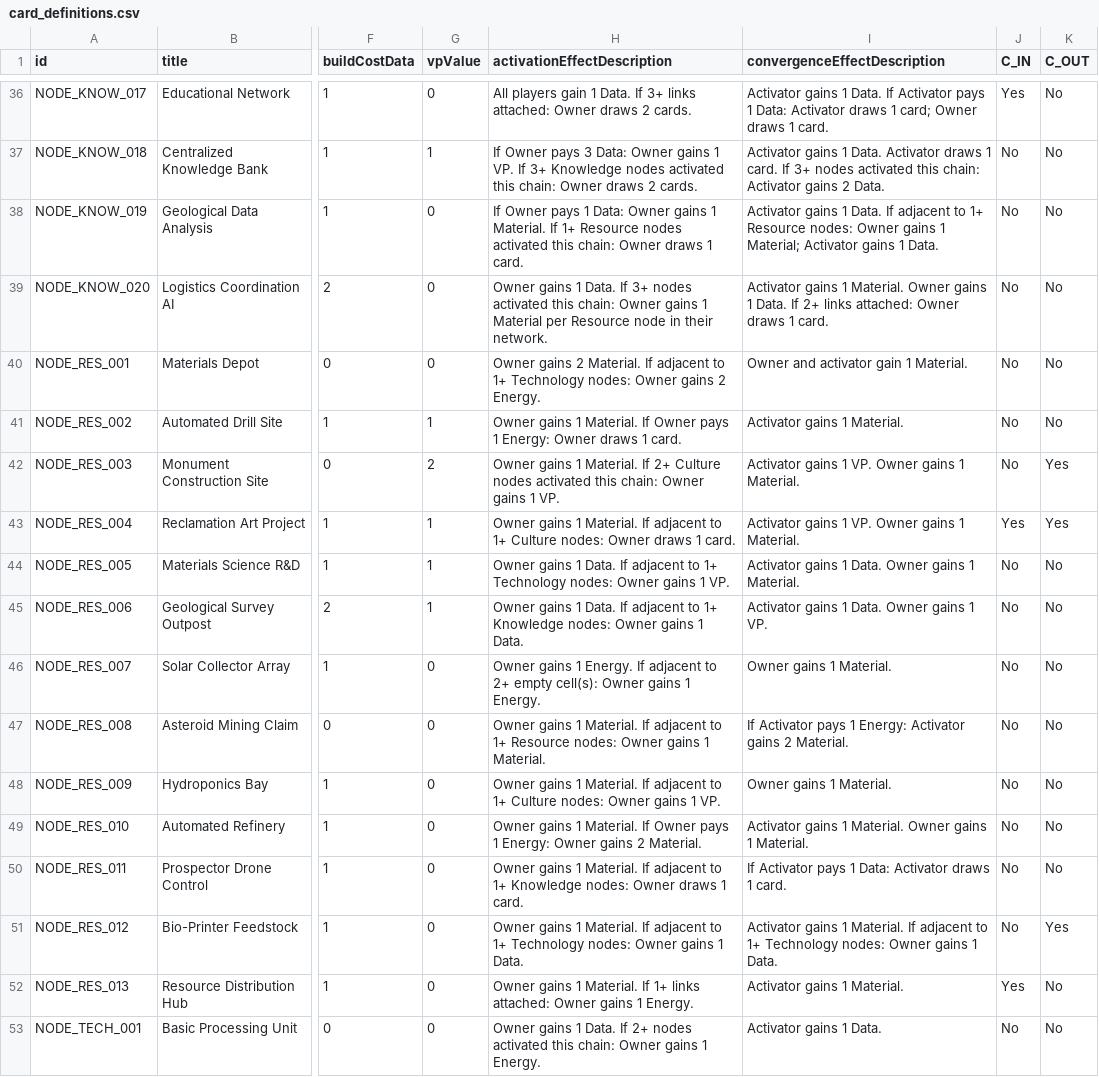
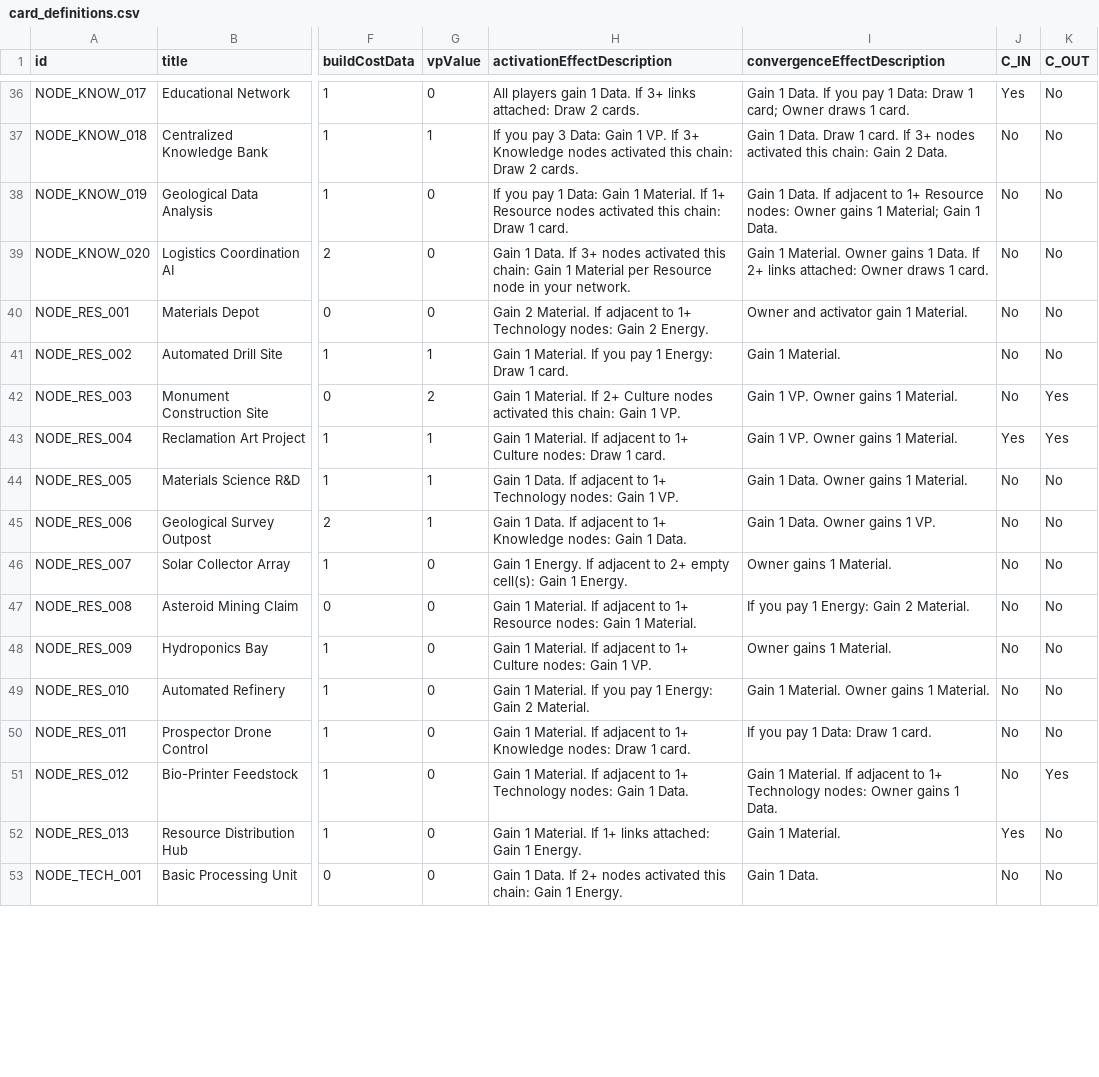
Before and after one commit to kryptx/nexus-cg, a CSV file: card_definitions.csv, drawn as a sheet; only a part is shown, gaps mark what is left out; the diff covers the shown part only; the diff names each change by its address in the sheet, - before the commit and + after, or states it on an @@ line.

Commit message:
Simplify effect text

```diff
--- a/card_definitions.csv
+++ b/card_definitions.csv
-H36 (activationEffectDescription): …links attached: Owner draws 2 cards.
+H36 (activationEffectDescription): …links attached: Draw 2 cards.
-I36 (convergenceEffectDescription): Activator gains 1 Data. If Activator pays 1 Data: Activator draws 1 card;…
+I36 (convergenceEffectDescription): Gain 1 Data. If you pay 1 Data: Draw 1 card;…
-H37 (activationEffectDescription): If Owner pays 3 Data: Owner gains 1 VP. If 3+ Knowledge nodes activated this chain: Owner draws 2 cards.
+H37 (activationEffectDescription): If you pay 3 Data: Gain 1 VP. If 3+ Knowledge nodes activated this chain: Draw 2 cards.
-I37 (convergenceEffectDescription): Activator gains 1 Data. Activator draws 1 card. If 3+ nodes activated this chain: Activator gains 2 Data.
+I37 (convergenceEffectDescription): Gain 1 Data. Draw 1 card. If 3+ nodes activated this chain: Gain 2 Data.
-H38 (activationEffectDescription): If Owner pays 1 Data: Owner gains 1 Material. If 1+ Resource nodes activated this chain: Owner draws 1 card.
+H38 (activationEffectDescription): If you pay 1 Data: Gain 1 Material. If 1+ Resource nodes activated this chain: Draw 1 card.
-I38 (convergenceEffectDescription): Activator gains 1 Data. If adjacent to 1+ Resource nodes: Owner gains 1 Material; Activator gains 1 Data.
+I38 (convergenceEffectDescription): Gain 1 Data. If adjacent to 1+ Resource nodes: Owner gains 1 Material; Gain 1 Data.
-H39 (activationEffectDescription): Owner gains 1 Data. If 3+ nodes activated this chain: Owner gains 1 Material per Resource node in their network.
+H39 (activationEffectDescription): Gain 1 Data. If 3+ nodes activated this chain: Gain 1 Material per Resource node in your network.
-I39 (convergenceEffectDescription): Activator gains 1 Material.…
+I39 (convergenceEffectDescription): Gain 1 Material.…
-H40 (activationEffectDescription): Owner gains 2 Material. If adjacent to 1+ Technology nodes: Owner gains 2 Energy.
+H40 (activationEffectDescription): Gain 2 Material. If adjacent to 1+ Technology nodes: Gain 2 Energy.
-H41 (activationEffectDescription): Owner gains 1 Material. If Owner pays 1 Energy: Owner draws 1 card.
+H41 (activationEffectDescription): Gain 1 Material. If you pay 1 Energy: Draw 1 card.
-I41 (convergenceEffectDescription): Activator gains 1 Material.
+I41 (convergenceEffectDescription): Gain 1 Material.
-H42 (activationEffectDescription): Owner gains 1 Material. If 2+ Culture nodes activated this chain: Owner gains 1 VP.
+H42 (activationEffectDescription): Gain 1 Material. If 2+ Culture nodes activated this chain: Gain 1 VP.
-I42:I43 (convergenceEffectDescription): Activator gains 1 VP. Owner gains 1 Material.
+I42:I43 (convergenceEffectDescription): Gain 1 VP. Owner gains 1 Material.
-H43 (activationEffectDescription): Owner gains 1 Material. If adjacent to 1+ Culture nodes: Owner draws 1 card.
+H43 (activationEffectDescription): Gain 1 Material. If adjacent to 1+ Culture nodes: Draw 1 card.
-H44 (activationEffectDescription): Owner gains 1 Data. If adjacent to 1+ Technology nodes: Owner gains 1 VP.
+H44 (activationEffectDescription): Gain 1 Data. If adjacent to 1+ Technology nodes: Gain 1 VP.
-I44 (convergenceEffectDescription): Activator gains 1 Data. Owner gains 1 Material.
+I44 (convergenceEffectDescription): Gain 1 Data. Owner gains 1 Material.
-H45 (activationEffectDescription): Owner gains 1 Data. If adjacent to 1+ Knowledge nodes: Owner gains 1 Data.
+H45 (activationEffectDescription): Gain 1 Data. If adjacent to 1+ Knowledge nodes: Gain 1 Data.
-I45 (convergenceEffectDescription): Activator gains 1 Data. Owner gains 1 VP.
+I45 (convergenceEffectDescription): Gain 1 Data. Owner gains 1 VP.
-H46 (activationEffectDescription): Owner gains 1 Energy. If adjacent to 2+ empty cell(s): Owner gains 1 Energy.
+H46 (activationEffectDescription): Gain 1 Energy. If adjacent to 2+ empty cell(s): Gain 1 Energy.
-H47 (activationEffectDescription): Owner gains 1 Material. If adjacent to 1+ Resource nodes: Owner gains 1 Material.
+H47 (activationEffectDescription): Gain 1 Material. If adjacent to 1+ Resource nodes: Gain 1 Material.
-I47 (convergenceEffectDescription): If Activator pays 1 Energy: Activator gains 2 Material.
+I47 (convergenceEffectDescription): If you pay 1 Energy: Gain 2 Material.
-H48 (activationEffectDescription): Owner gains 1 Material. If adjacent to 1+ Culture nodes: Owner gains 1 VP.
+H48 (activationEffectDescription): Gain 1 Material. If adjacent to 1+ Culture nodes: Gain 1 VP.
-H49 (activationEffectDescription): Owner gains 1 Material. If Owner pays 1 Energy: Owner gains 2 Material.
+H49 (activationEffectDescription): Gain 1 Material. If you pay 1 Energy: Gain 2 Material.
-I49 (convergenceEffectDescription): Activator gains 1 Material.…
+I49 (convergenceEffectDescription): Gain 1 Material.…
-H50 (activationEffectDescription): Owner gains 1 Material. If adjacent to 1+ Knowledge nodes: Owner draws 1 card.
+H50 (activationEffectDescription): Gain 1 Material. If adjacent to 1+ Knowledge nodes: Draw 1 card.
-I50 (convergenceEffectDescription): If Activator pays 1 Data: Activator draws 1 card.
+I50 (convergenceEffectDescription): If you pay 1 Data: Draw 1 card.
-H51 (activationEffectDescription): Owner gains 1 Material. If adjacent to 1+ Technology nodes: Owner gains 1 Data.
+H51 (activationEffectDescription): Gain 1 Material. If adjacent to 1+ Technology nodes: Gain 1 Data.
-I51 (convergenceEffectDescription): Activator gains 1 Material.…
+I51 (convergenceEffectDescription): Gain 1 Material.…
-H52 (activationEffectDescription): Owner gains 1 Material. If 1+ links attached: Owner gains 1 Energy.
+H52 (activationEffectDescription): Gain 1 Material. If 1+ links attached: Gain 1 Energy.
-I52 (convergenceEffectDescription): Activator gains 1 Material.
+I52 (convergenceEffectDescription): Gain 1 Material.
-H53 (activationEffectDescription): Owner gains 1 Data. If 2+ nodes activated this chain: Owner gains 1 Energy.
+H53 (activationEffectDescription): Gain 1 Data. If 2+ nodes activated this chain: Gain 1 Energy.
-I53 (convergenceEffectDescription): Activator gains 1 Data.
+I53 (convergenceEffectDescription): Gain 1 Data.
```
Also changed, not shown: 100 edited cells elsewhere in this file, 4 other files.
